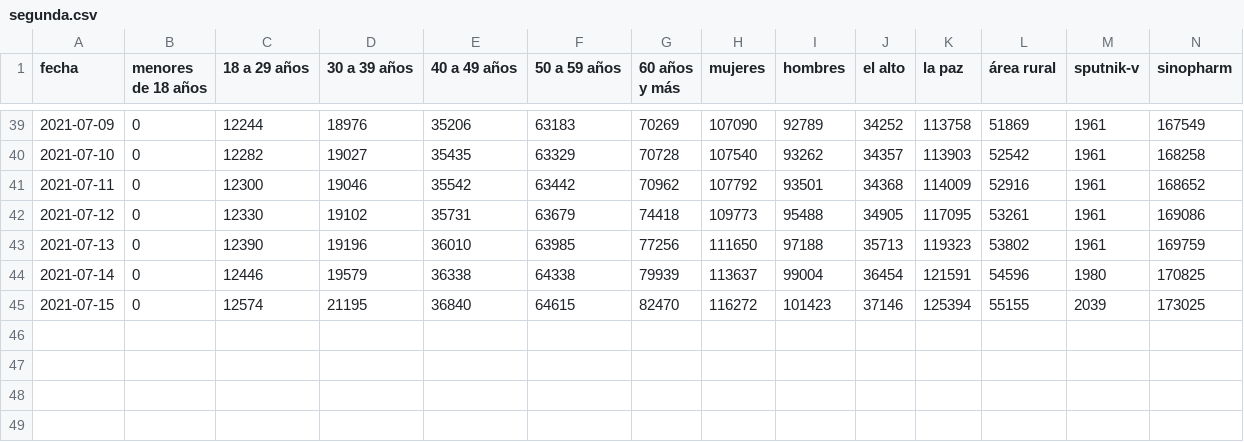
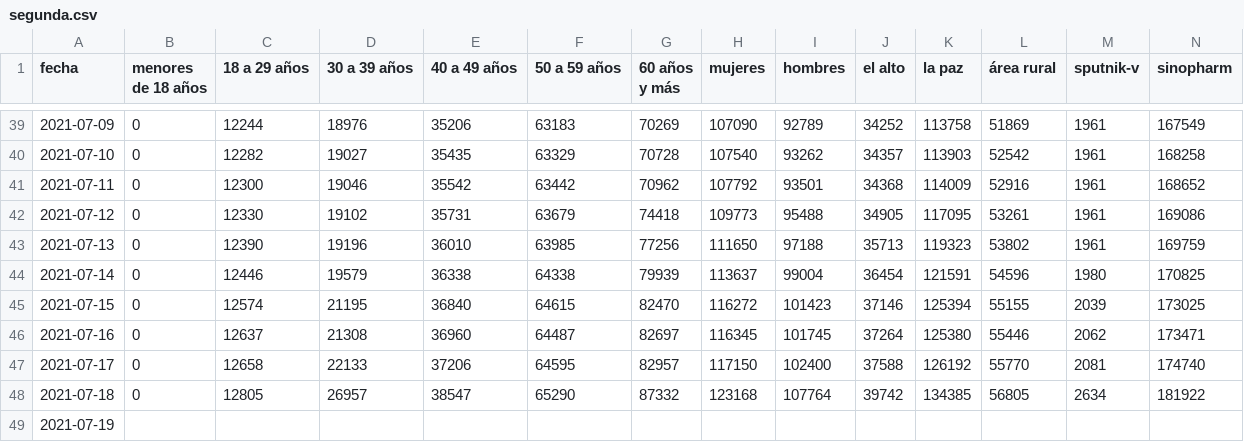
Before and after one commit to mauforonda/vacunas_lapaz, a CSV file: segunda.csv, drawn as a sheet; only a part is shown, gaps mark what is left out; rows hold the shown columns only; the diff names each change by its address in the sheet, - before the commit and + after, or states it on an @@ line.

```diff
--- a/segunda.csv
+++ b/segunda.csv
+row 46: 2021-07-16 | 0 | 12637 | 21308 | 36960 | 64487 | 82697 | 116345 | 101745 | 37264 | 125380 | 55446 | 2062 | 173471
+row 47: 2021-07-17 | 0 | 12658 | 22133 | 37206 | 64595 | 82957 | 117150 | 102400 | 37588 | 126192 | 55770 | 2081 | 174740
+row 48: 2021-07-18 | 0 | 12805 | 26957 | 38547 | 65290 | 87332 | 123168 | 107764 | 39742 | 134385 | 56805 | 2634 | 181922
+row 49: 2021-07-19
```
Also changed, not shown: metadata.csv, primera.csv, 1 other file.
